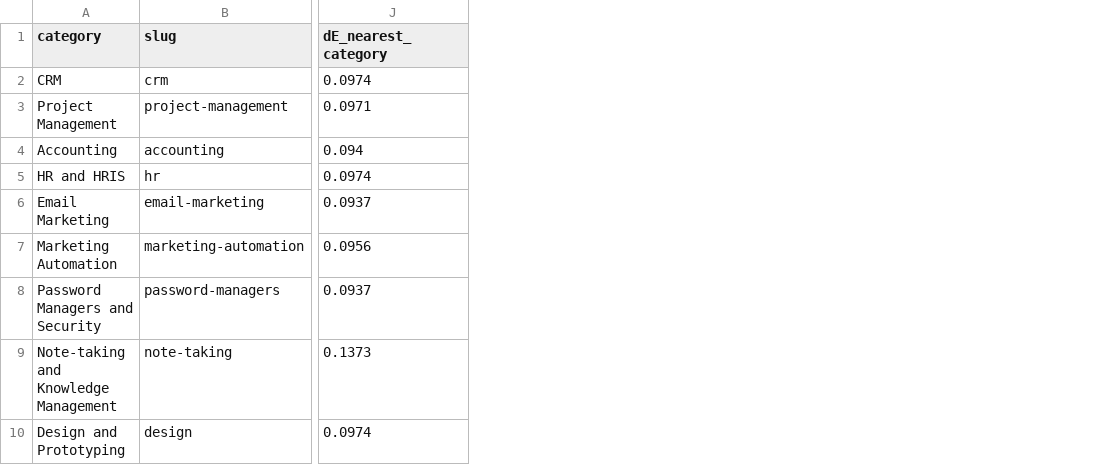
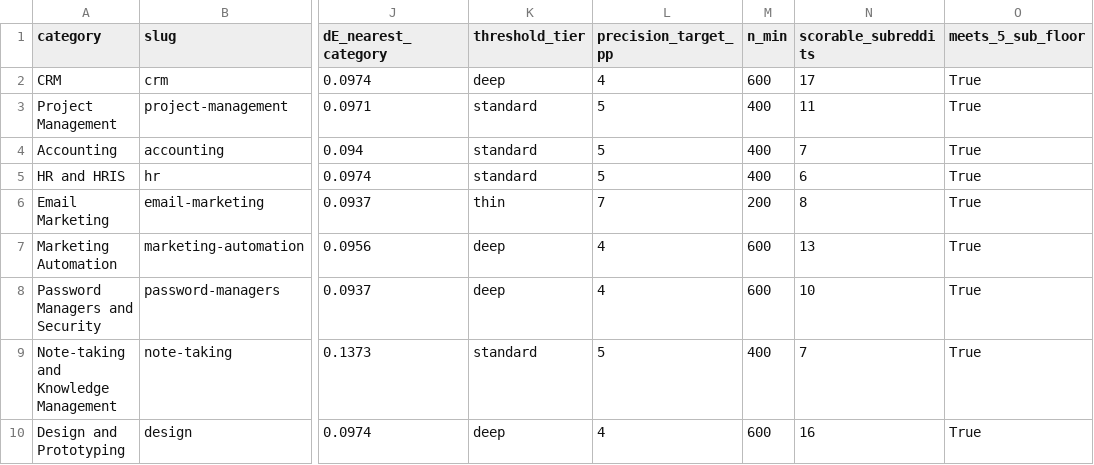
Before and after one commit to Empact-Partners/reddit-index, a CSV file: data/categories.csv, drawn as a sheet; only a part is shown, gaps mark what is left out; the diff names each change by its address in the sheet, - before the commit and + after, or states it on an @@ line.

```diff
--- a/data/categories.csv
+++ b/data/categories.csv
+column K (threshold_tier), rows 2-10: deep | standard | standard | standard | thin | deep | deep | standard | deep
+column L (precision_target_pp), rows 2-10: 4 | 5 | 5 | 5 | 7 | 4 | 4 | 5 | 4
+column M (n_min), rows 2-10: 600 | 400 | 400 | 400 | 200 | 600 | 600 | 400 | 600
+column N (scorable_subreddits), rows 2-10: 17 | 11 | 7 | 6 | 8 | 13 | 10 | 7 | 16
+column O (meets_5_sub_floor), rows 2-10: all True
```
Also changed, not shown: data/category-tests-20.csv, 21 other files.
